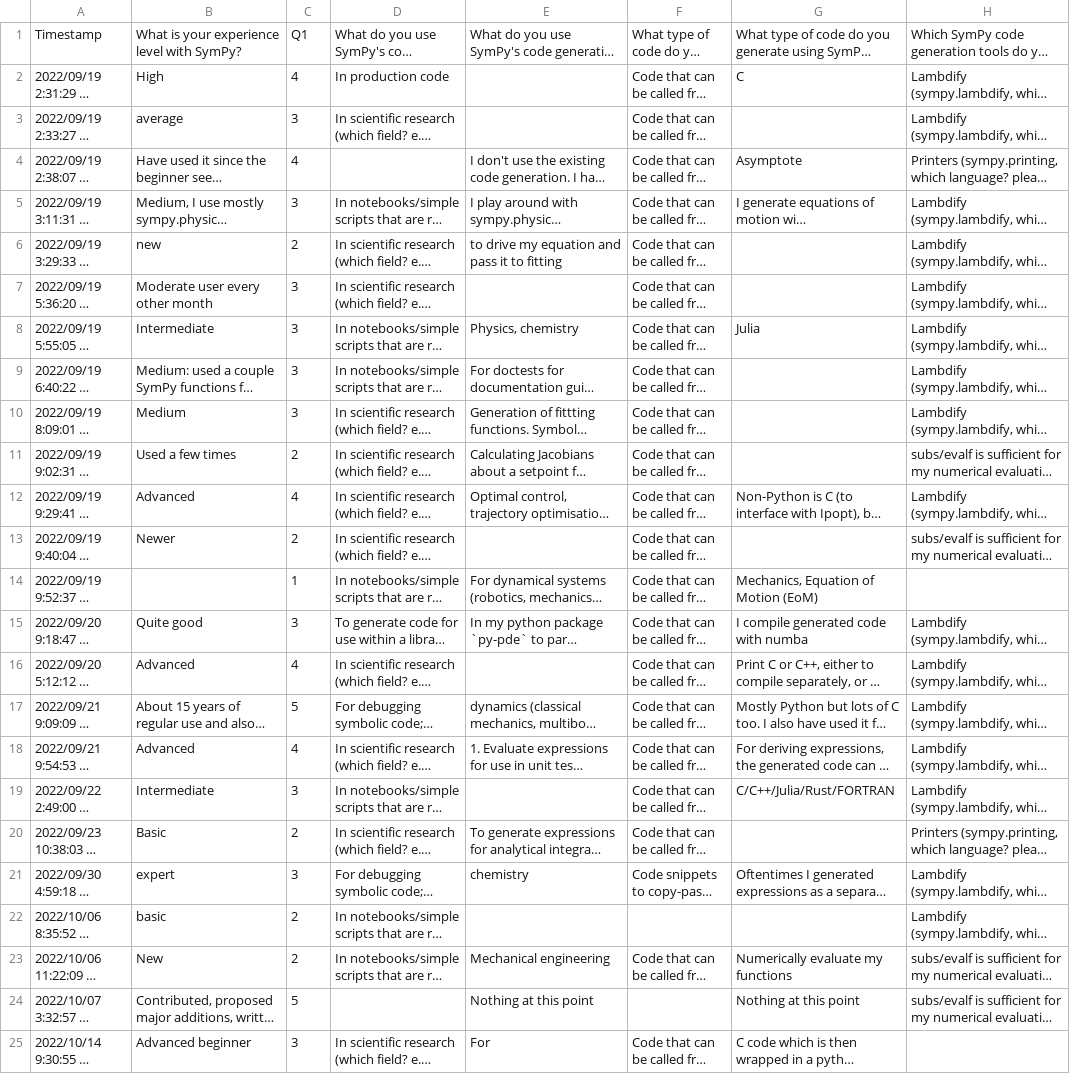
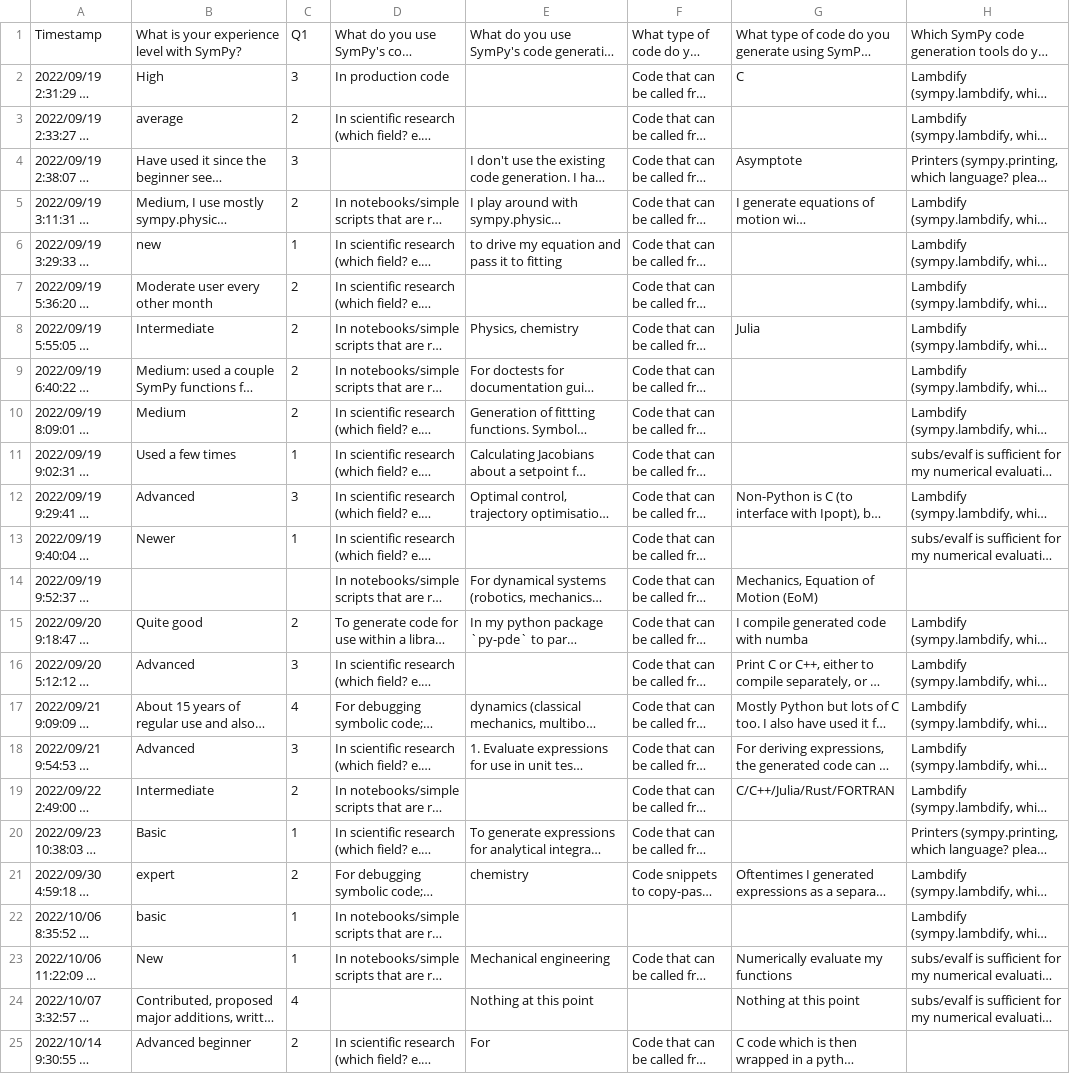
Before and after one commit to sympy/sympy-codegen-survey, a CSV file: responses.csv, drawn as a sheet; only a part is shown; long unchanged cells end in …; the diff names each change by its address in the sheet, - before the commit and + after, or states it on an @@ line.

Commit message:
Update numbering of processed Q1 responses

```diff
--- a/responses.csv
+++ b/responses.csv
-C2: 4
+C2: 3
-C3: 3
+C3: 2
-C4: 4
+C4: 3
-C5: 3
+C5: 2
-C6: 2
+C6: 1
-C7:C10: 3
+C7:C10: 2
-C11: 2
+C11: 1
-C12: 4
+C12: 3
-C13: 2
+C13: 1
-C14: 1
+C14: (empty)
-C15: 3
+C15: 2
-C16: 4
+C16: 3
-C17: 5
+C17: 4
-C18: 4
+C18: 3
-C19: 3
+C19: 2
-C20: 2
+C20: 1
-C21: 3
+C21: 2
-C22:C23: 2
+C22:C23: 1
-C24: 5
+C24: 4
-C25: 3
+C25: 2
```
